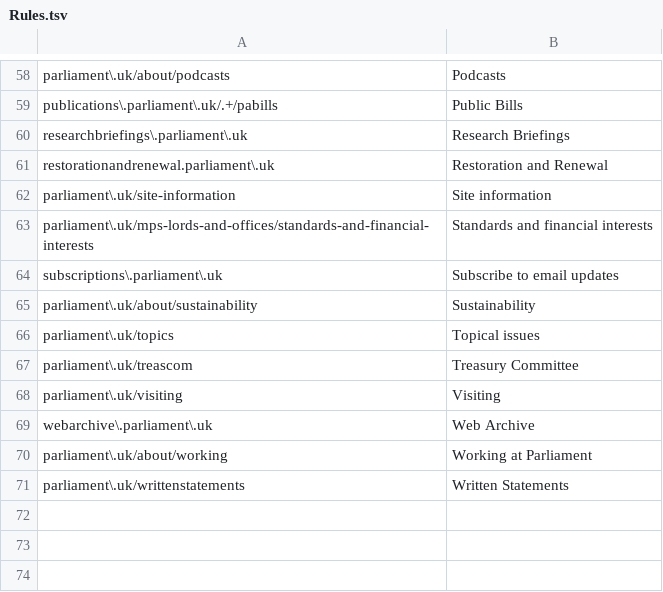
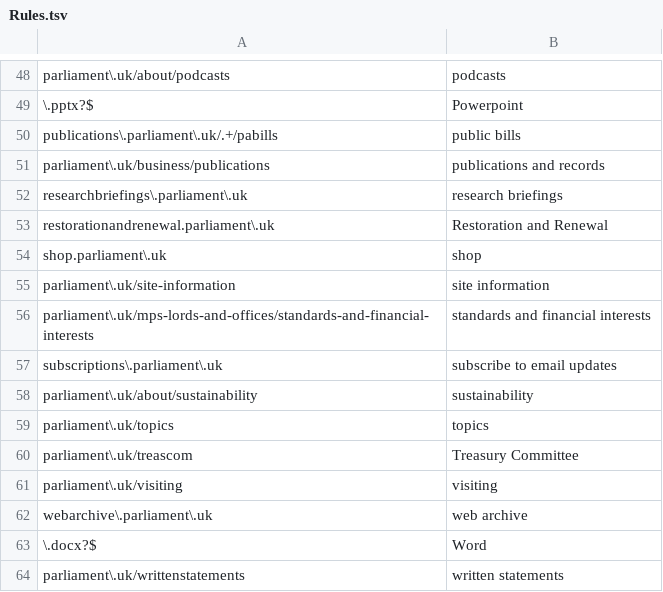
Before and after one commit to ukparliament/Search, a TSV file: Parliament.Search.Api/Rules.tsv, drawn as a sheet; only a part is shown, gaps mark what is left out; removed rows and columns are numbered as before the commit, all else as after; the diff covers the shown part only; the diff names each change by its address in the sheet, - before the commit and + after, or states it on an @@ line.

```diff
--- a/Parliament.Search.Api/Rules.tsv
+++ b/Parliament.Search.Api/Rules.tsv
-B48: Podcasts
+B48: podcasts
+row 49: \.pptx?$ | Powerpoint
-B50: Public Bills
+B50: public bills
+row 51: parliament\.uk/business/publications | publications and records
-B52: Research Briefings
+B52: research briefings
+row 54: shop.parliament\.uk | shop
-B55: Site information
+B55: site information
-B56: Standards and financial interests
+B56: standards and financial interests
-B57: Subscribe to email updates
+B57: subscribe to email updates
-B58: Sustainability
+B58: sustainability
-B59: Topical issues
+B59: topics
-B61: Visiting
+B61: visiting
-B62: Web Archive
+B62: web archive
-row 70: parliament\.uk/about/working | Working at Parliament
@@ row 9 moved to row 63: \.docx?$ @@
-B64: Written Statements
+B64: written statements
```
Also changed, not shown: 22 added rows, 31 removed rows, 2 moved rows and 15 edited cells elsewhere in this file.
